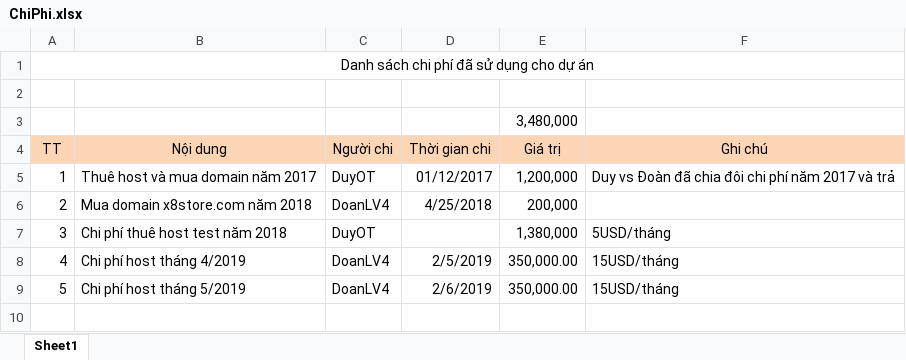
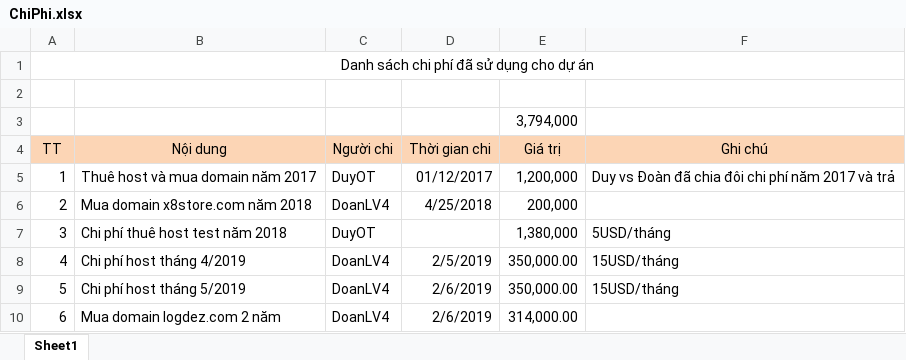
Before and after one commit to duyot/WMS, an Excel workbook: Document/0.PM/ChiPhi.xlsx, sheet Sheet1, drawn as a sheet; values as stored, in another font and other column widths than the file's, no borders; the diff names each change by its address in the sheet, - before the commit and + after, or states it on an @@ line.

```diff
--- a/Document/0.PM/ChiPhi.xlsx (sheet Sheet1)
+++ b/Document/0.PM/ChiPhi.xlsx (sheet Sheet1)
-E3 (Giá trị): 3,480,000
+E3 (Giá trị): 3,794,000
+row 10: 6 | Mua domain logdez.com 2 năm | DoanLV4 | 2/6/2019 | 314,000.00
```
Also changed, not shown: Document/2.Design/Template/Thong_tin_chi_tiet_hang_trong_kho.xlsx, Document/2.Design/Template/Thong_tin_chi_tiet_hang_trong_kho_serial.xlsx, 3 other files.
